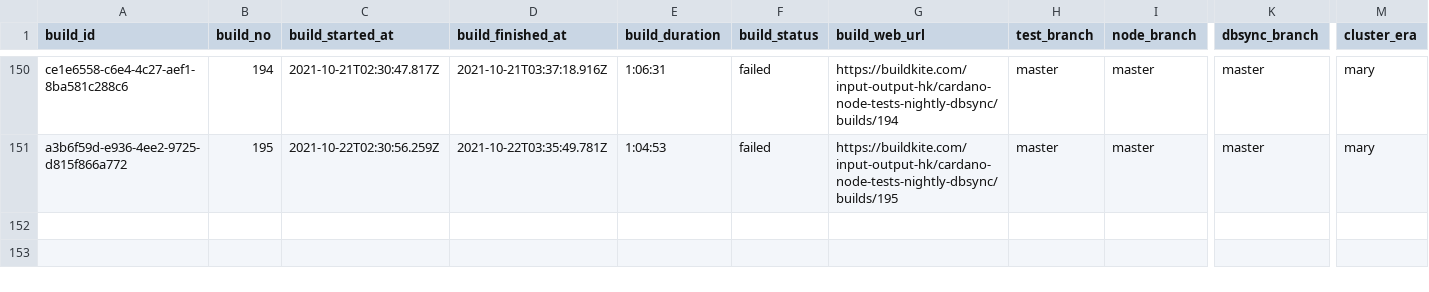
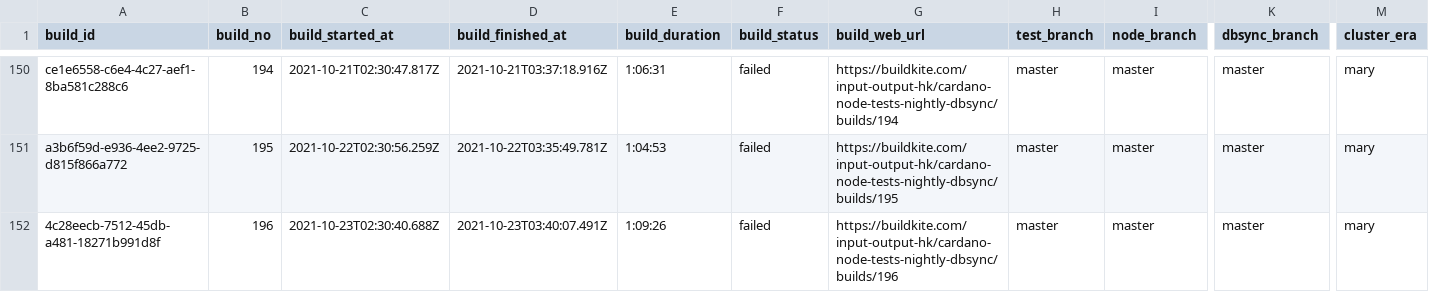
Before and after one commit to saratomaz/cardano-node-tests, a CSV file: sync_tests/csv_files/dbsync_nightly.csv, drawn as a sheet; only a part is shown, gaps mark what is left out; rows hold the shown columns only; the diff names each change by its address in the sheet, - before the commit and + after, or states it on an @@ line.

```diff
--- a/sync_tests/csv_files/dbsync_nightly.csv
+++ b/sync_tests/csv_files/dbsync_nightly.csv
+row 152: 4c28eecb-7512-45db-a481-18271b991d8f | 196 | 2021-10-23T02:30:40.688Z | 2021-10-23T03:40:07.491Z | 1:09:26 | failed | https://buildkite.com/input-output-hk/cardano-node-tests-nightly-dbsync/builds/196 | master | master | master | mary
```
Also changed, not shown: sync_tests/csv_files/node_nightly.csv, 1 other file.
